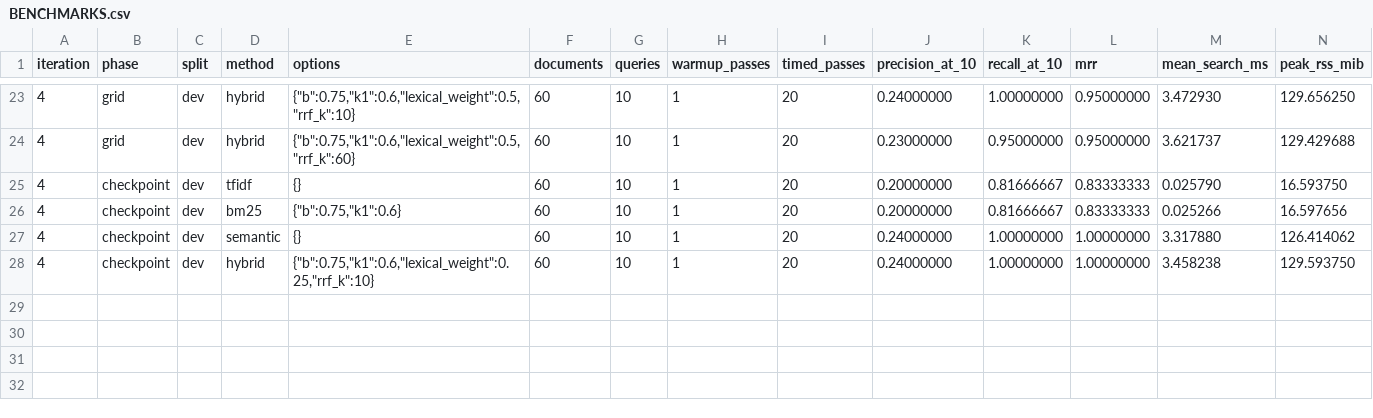
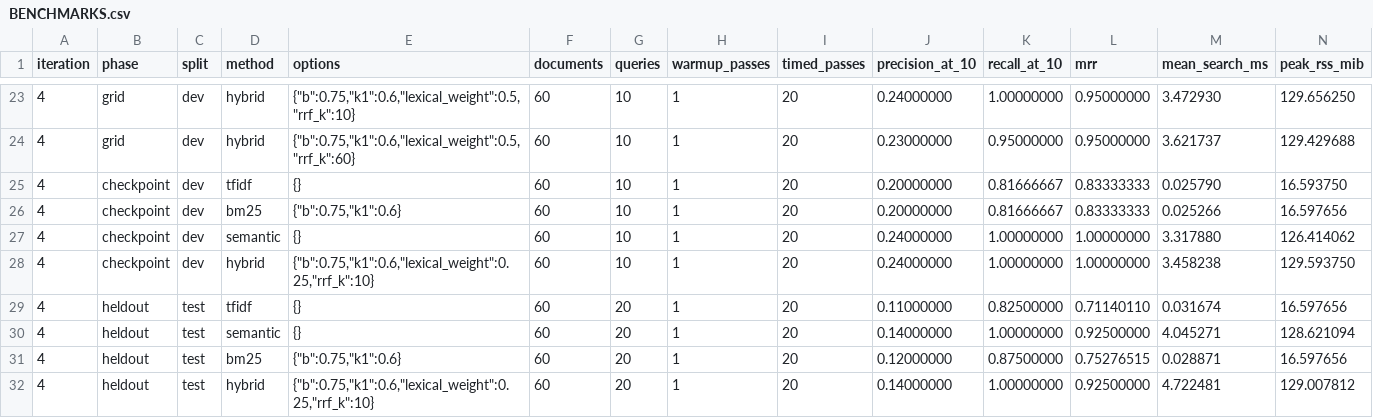
Before and after one commit to Sambuca72/Test_for_codex, a CSV file: BENCHMARKS.csv, drawn as a sheet; only a part is shown, gaps mark what is left out; rows hold the shown columns only; the diff names each change by its address in the sheet, - before the commit and + after, or states it on an @@ line.

Commit message:
Record held-out semantic search results and audit

```diff
--- a/BENCHMARKS.csv
+++ b/BENCHMARKS.csv
+row 29: 4 | heldout | test | tfidf | {} | 60 | 20 | 1 | 20 | 0.11000000 | 0.82500000 | 0.71140110 | 0.031674 | 16.597656
+row 30: 4 | heldout | test | semantic | {} | 60 | 20 | 1 | 20 | 0.14000000 | 1.00000000 | 0.92500000 | 4.045271 | 128.621094
+row 31: 4 | heldout | test | bm25 | {"b":0.75,"k1":0.6} | 60 | 20 | 1 | 20 | 0.12000000 | 0.87500000 | 0.75276515 | 0.028871 | 16.597656
+row 32: 4 | heldout | test | hybrid | {"b":0.75,"k1":0.6,"lexical_weight":0.25,"rrf_k":10} | 60 | 20 | 1 | 20 | 0.14000000 | 1.00000000 | 0.92500000 | 4.722481 | 129.007812
```
Also changed, not shown: 6 other files.
